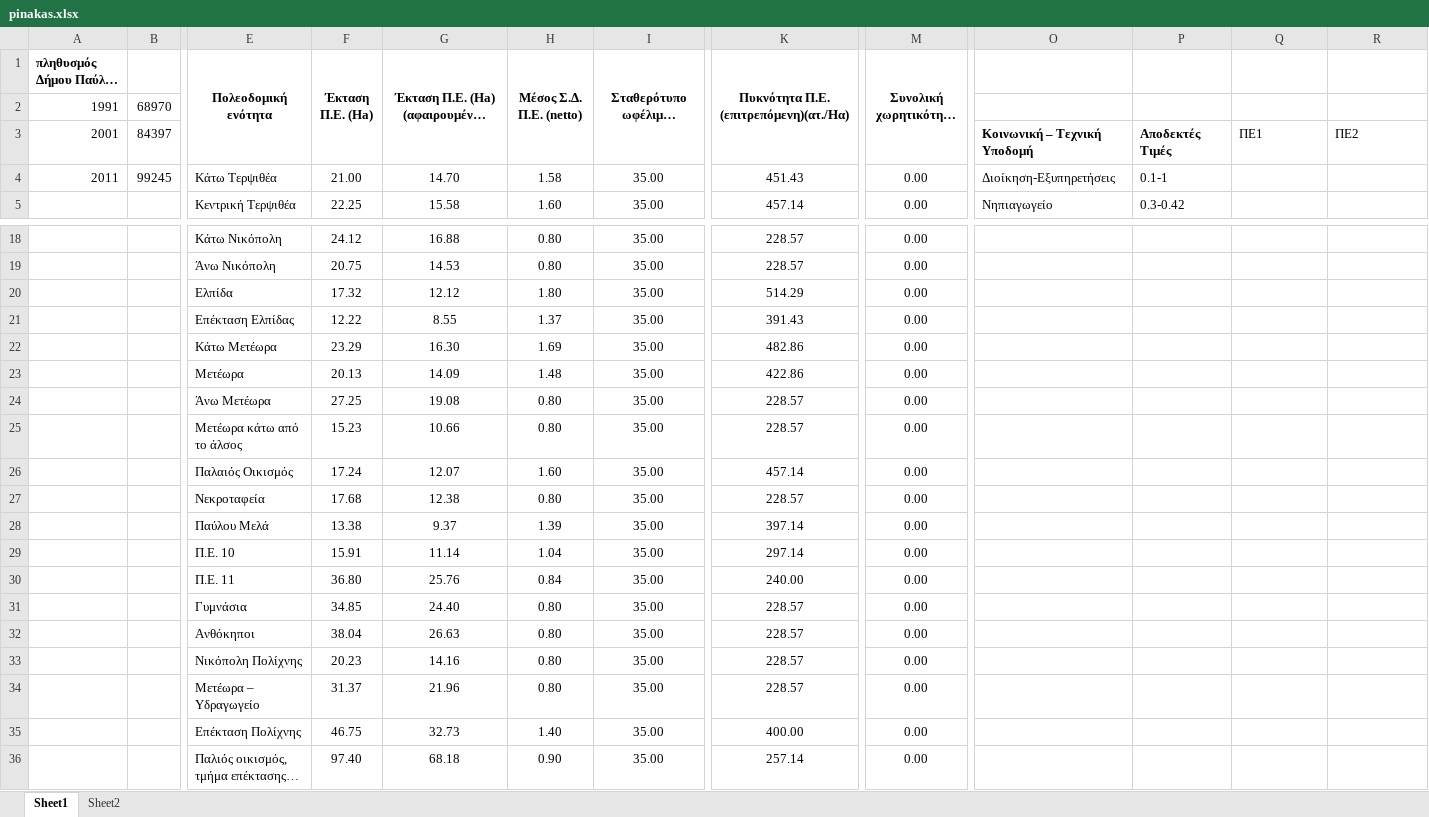
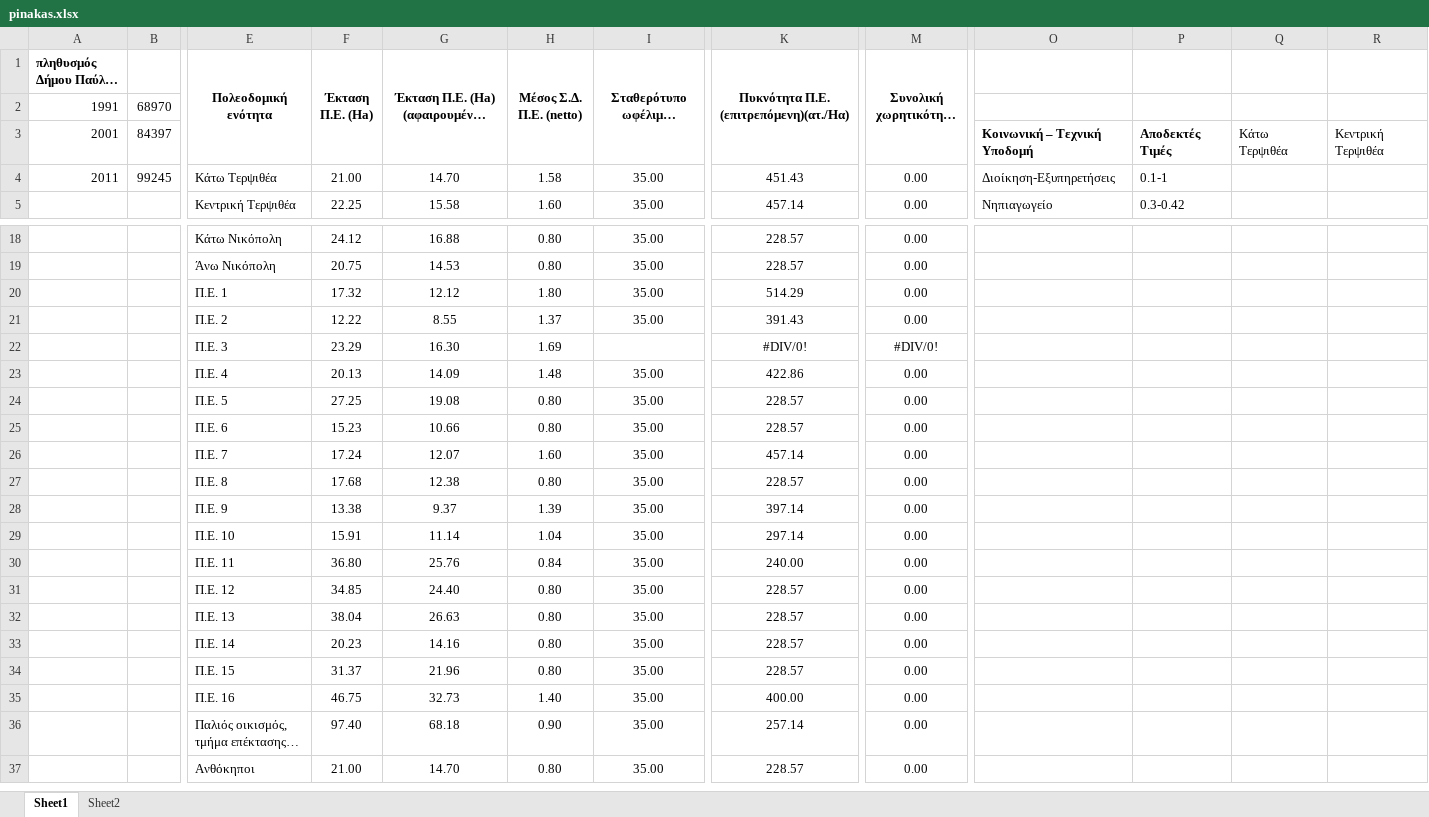
Before and after one commit to Chris9292/town-planning, an Excel workbook: data/pinakas.xlsx, sheet Sheet1, drawn as a sheet; only a part is shown, gaps mark what is left out; the shorter side is filled out with more unchanged rows; long unchanged cells end in …; values as stored, in another font and other column widths than the file's, no borders; removed rows and columns are numbered as before the commit, all else as after; rows hold the shown columns only; the diff names each change by its address in the sheet, - before the commit and + after, or states it on an @@ line.

```diff
--- a/data/pinakas.xlsx (sheet Sheet1)
+++ b/data/pinakas.xlsx (sheet Sheet1)
-row 3: 2001 | 84397 |  |  |  |  |  |  |  | Κοινωνική – Τεχνική Υποδομή | Αποδεκτές Τιμές | ΠΕ1 | ΠΕ2
+row 3: 2001 | 84397 |  |  |  |  |  |  |  | Κοινωνική – Τεχνική Υποδομή | Αποδεκτές Τιμές | Κάτω Τερψιθέα | Κεντρική Τερψιθέα
-E20 (Πολεοδομική ενότητα): Ελπίδα
+E20 (Πολεοδομική ενότητα): Π.Ε. 1
-E21 (Πολεοδομική ενότητα): Επέκταση Ελπίδας
+E21 (Πολεοδομική ενότητα): Π.Ε. 2
-row 22:  |  | Κάτω Μετέωρα | 23.29 | 16.30 | 1.69 | 35.00 | 482.86 | 0.00
+row 22:  |  | Π.Ε. 3 | 23.29 | 16.30 | 1.69 |  | #DIV/0! | #DIV/0!
-E23 (Πολεοδομική ενότητα): Μετέωρα
+E23 (Πολεοδομική ενότητα): Π.Ε. 4
-E24 (Πολεοδομική ενότητα): Άνω Μετέωρα
+E24 (Πολεοδομική ενότητα): Π.Ε. 5
-E25 (Πολεοδομική ενότητα): Μετέωρα κάτω από το άλσος
+E25 (Πολεοδομική ενότητα): Π.Ε. 6
-E26 (Πολεοδομική ενότητα): Παλαιός Οικισμός
+E26 (Πολεοδομική ενότητα): Π.Ε. 7
-E27 (Πολεοδομική ενότητα): Νεκροταφεία
+E27 (Πολεοδομική ενότητα): Π.Ε. 8
-E28 (Πολεοδομική ενότητα): Παύλου Μελά
+E28 (Πολεοδομική ενότητα): Π.Ε. 9
-E31 (Πολεοδομική ενότητα): Γυμνάσια
+E31 (Πολεοδομική ενότητα): Π.Ε. 12
-E32 (Πολεοδομική ενότητα): Ανθόκηποι
+E32 (Πολεοδομική ενότητα): Π.Ε. 13
-E33 (Πολεοδομική ενότητα): Νικόπολη Πολίχνης
+E33 (Πολεοδομική ενότητα): Π.Ε. 14
-E34 (Πολεοδομική ενότητα): Μετέωρα – Υδραγωγείο
+E34 (Πολεοδομική ενότητα): Π.Ε. 15
-E35 (Πολεοδομική ενότητα): Επέκταση Πολίχνης
+E35 (Πολεοδομική ενότητα): Π.Ε. 16
```
Also changed, not shown: 2 other files.
